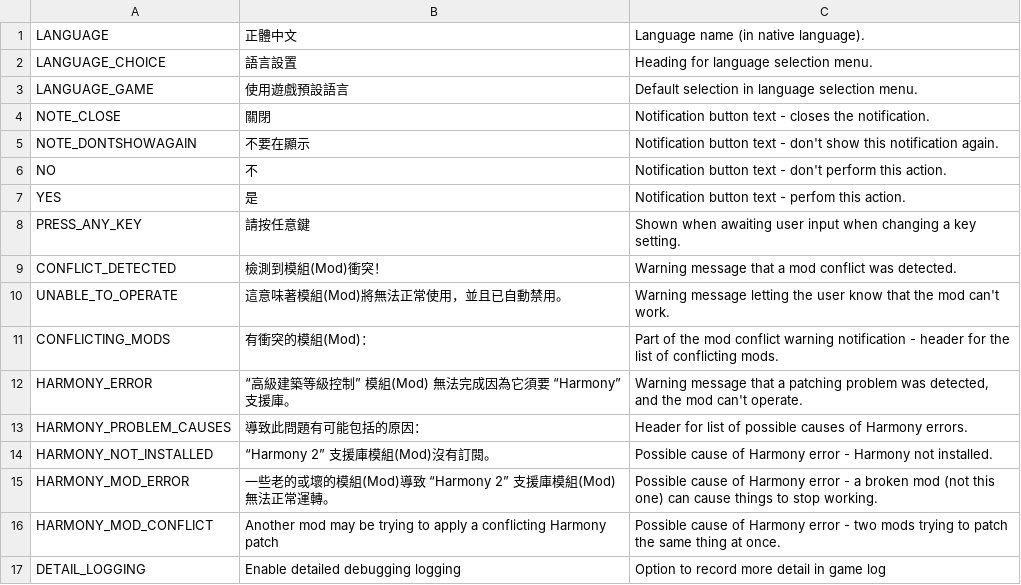
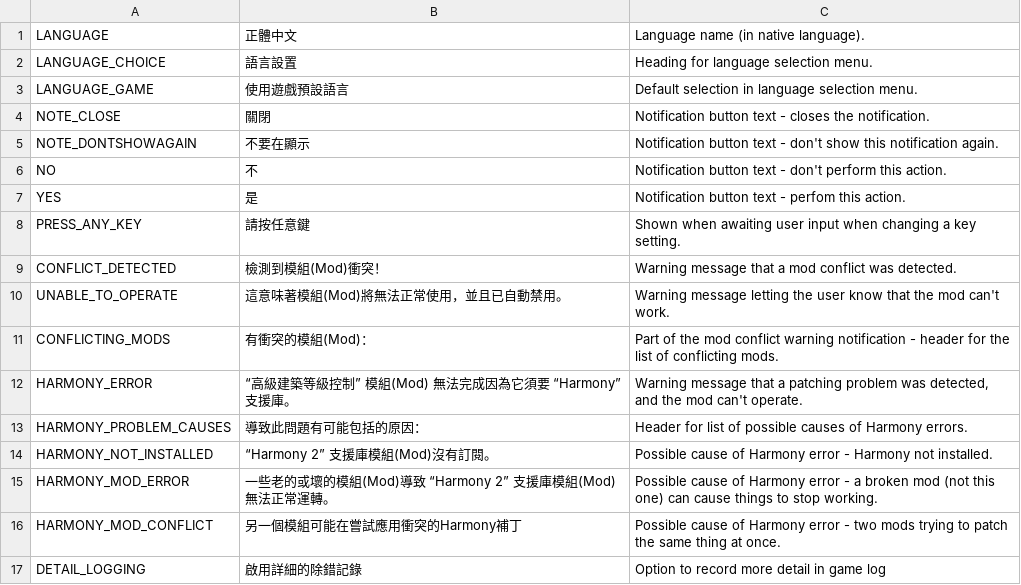
Before and after one commit to algernon-A/AlgernonCommons, a CSV file: Translations/zh-TW.csv, drawn as a sheet.

Commit message:
Update translations.

```diff
--- a/Translations/zh-TW.csv
+++ b/Translations/zh-TW.csv
@@ -15,3 +15,3 @@
 "HARMONY_MOD_ERROR","一些老的或壞的模組(Mod)導致 “Harmony 2” 支援庫模組(Mod)無法正常運轉。","Possible cause of Harmony error - a broken mod (not this one) can cause things to stop working."
-"HARMONY_MOD_CONFLICT","Another mod may be trying to apply a conflicting Harmony patch","Possible cause of Harmony error - two mods trying to patch the same thing at once."
-"DETAIL_LOGGING","Enable detailed debugging logging","Option to record more detail in game log"
+"HARMONY_MOD_CONFLICT","另一個模組可能在嘗試應用衝突的Harmony補丁","Possible cause of Harmony error - two mods trying to patch the same thing at once."
+"DETAIL_LOGGING","啟用詳細的除錯記錄","Option to record more detail in game log"
```
